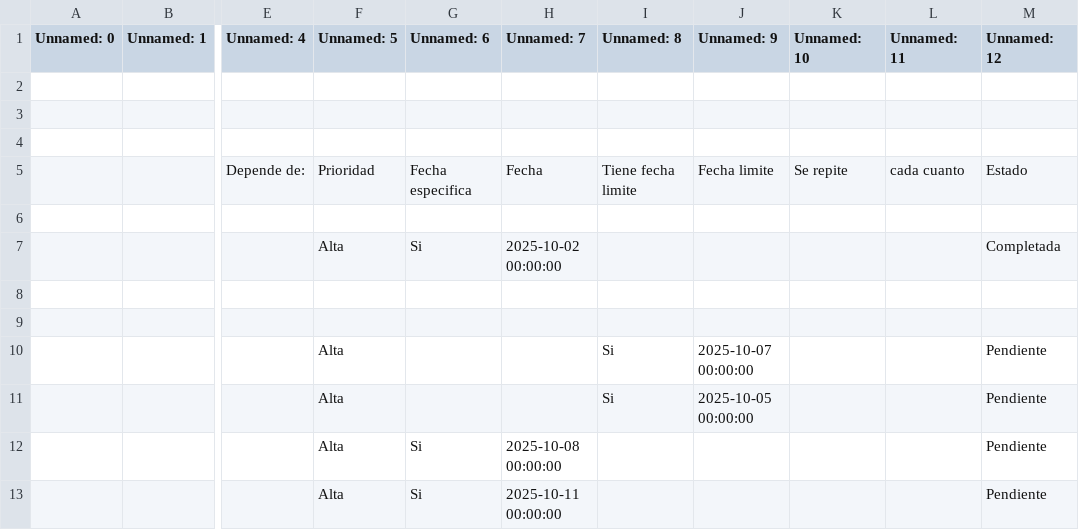
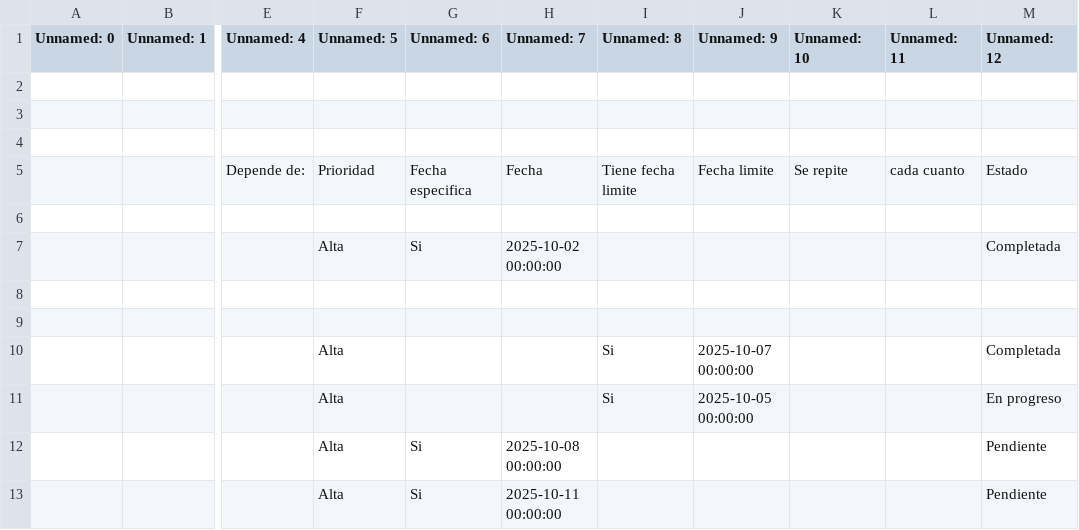
Before and after one commit to lordgarrobo-cpu/ToDoListUpdater, a CSV file: data/tareas.csv, drawn as a sheet; only a part is shown, gaps mark what is left out; the diff names each change by its address in the sheet, - before the commit and + after, or states it on an @@ line.

```diff
--- a/data/tareas.csv
+++ b/data/tareas.csv
-M10 (Unnamed: 12): Pendiente
+M10 (Unnamed: 12): Completada
-M11 (Unnamed: 12): Pendiente
+M11 (Unnamed: 12): En progreso
```
Also changed, not shown: 1 other file.
